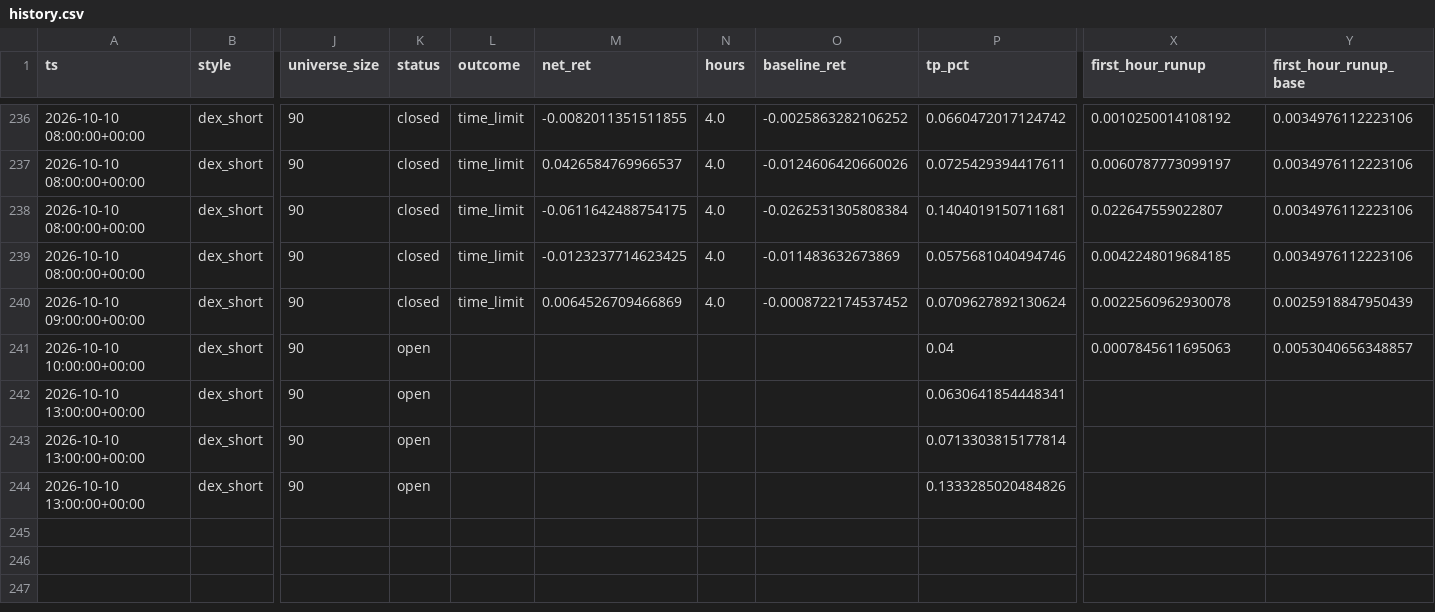
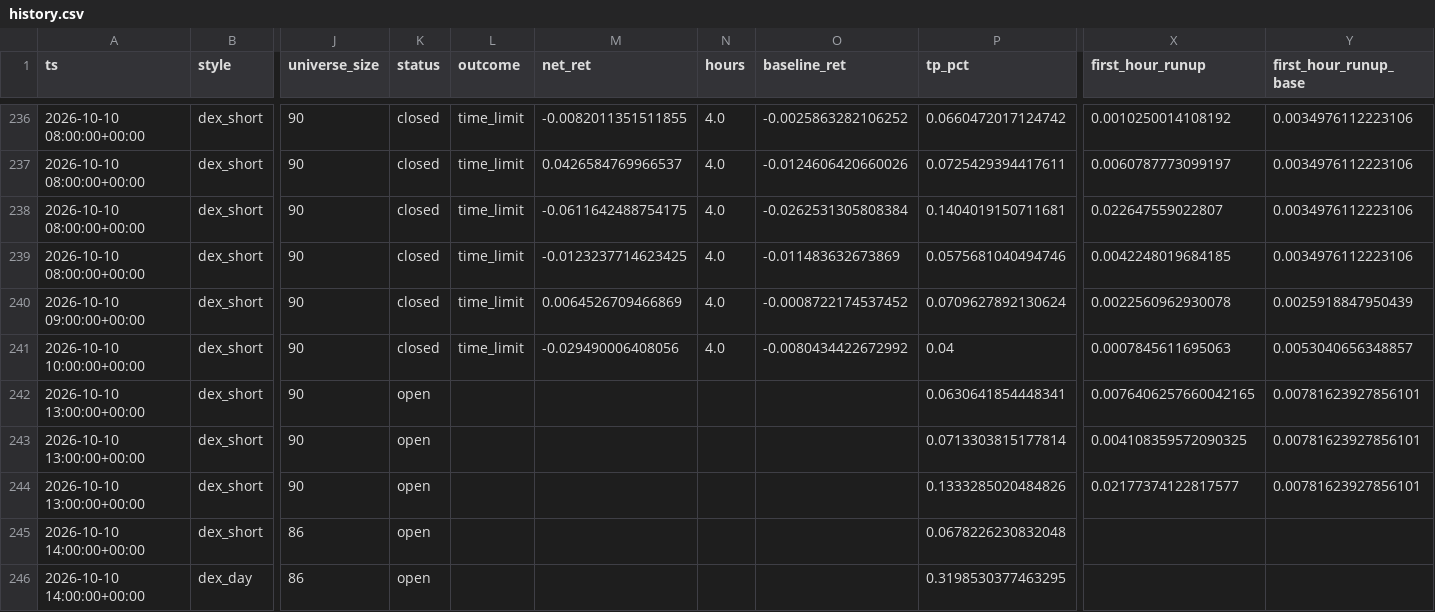
Before and after one commit to ljmacdonald/mempool-omega, a CSV file: state/dex/history.csv, drawn as a sheet; only a part is shown, gaps mark what is left out; rows hold the shown columns only; the diff names each change by its address in the sheet, - before the commit and + after, or states it on an @@ line.

```diff
--- a/state/dex/history.csv
+++ b/state/dex/history.csv
-K241 (status): open
+K241 (status): closed
-L241 (outcome): (empty)
+L241 (outcome): time_limit
-M241 (net_ret): (empty)
+M241 (net_ret): -0.029490006408056
-N241 (hours): (empty)
+N241 (hours): 4.0
-O241 (baseline_ret): (empty)
+O241 (baseline_ret): -0.0080434422672992
-X242 (first_hour_runup): (empty)
+X242 (first_hour_runup): 0.0076406257660042165
-Y242:Y244 (first_hour_runup_base): (empty)
+Y242:Y244 (first_hour_runup_base): 0.00781623927856101
-X243 (first_hour_runup): (empty)
+X243 (first_hour_runup): 0.004108359572090325
-X244 (first_hour_runup): (empty)
+X244 (first_hour_runup): 0.02177374122817577
+row 245: 2026-10-10 14:00:00+00:00 | dex_short | 86 | open |  |  |  |  | 0.0678226230832048
+row 246: 2026-10-10 14:00:00+00:00 | dex_day | 86 | open |  |  |  |  | 0.3198530377463295
```
Also changed, not shown: state/dex/challenge/equity.csv, state/dex/history_all.csv, 11 other files.
